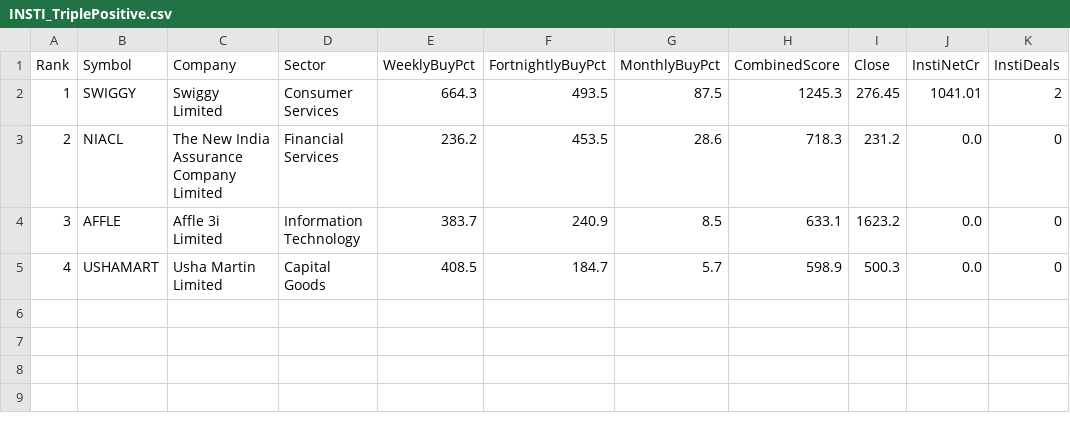
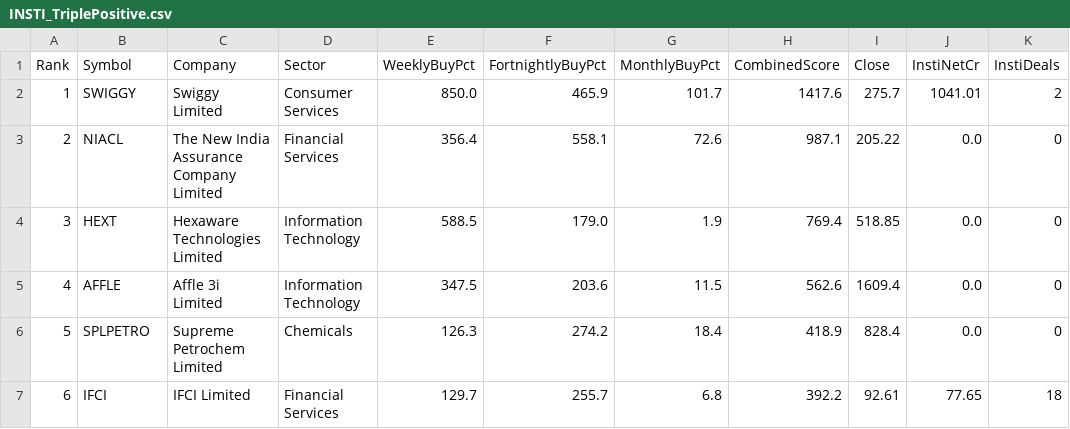
Before and after one commit to heartaltafhussain-lgtm/insti-tracker, a CSV file: INSTI_TriplePositive.csv, drawn as a sheet.

```diff
--- a/INSTI_TriplePositive.csv
+++ b/INSTI_TriplePositive.csv
@@ -1,5 +1,7 @@
 Rank,Symbol,Company,Sector,WeeklyBuyPct,FortnightlyBuyPct,MonthlyBuyPct,CombinedScore,Close,InstiNetCr,InstiDeals
-1,SWIGGY,Swiggy Limited,Consumer Services,664.3,493.5,87.5,1245.3,276.45,1041.01,2
-2,NIACL,The New India Assurance Company Limited,Financial Services,236.2,453.5,28.6,718.3,231.2,0.0,0
-3,AFFLE,Affle 3i Limited,Information Technology,383.7,240.9,8.5,633.1,1623.2,0.0,0
-4,USHAMART,Usha Martin Limited,Capital Goods,408.5,184.7,5.7,598.9,500.3,0.0,0
+1,SWIGGY,Swiggy Limited,Consumer Services,850.0,465.9,101.7,1417.6,275.7,1041.01,2
+2,NIACL,The New India Assurance Company Limited,Financial Services,356.4,558.1,72.6,987.1,205.22,0.0,0
+3,HEXT,Hexaware Technologies Limited,Information Technology,588.5,179.0,1.9,769.4,518.85,0.0,0
+4,AFFLE,Affle 3i Limited,Information Technology,347.5,203.6,11.5,562.6,1609.4,0.0,0
+5,SPLPETRO,Supreme Petrochem Limited,Chemicals,126.3,274.2,18.4,418.9,828.4,0.0,0
+6,IFCI,IFCI Limited,Financial Services,129.7,255.7,6.8,392.2,92.61,77.65,18
```
Also changed, not shown: INSTI_Deals.csv, INSTI_FortnightlyTop5.csv, 5 other files.
